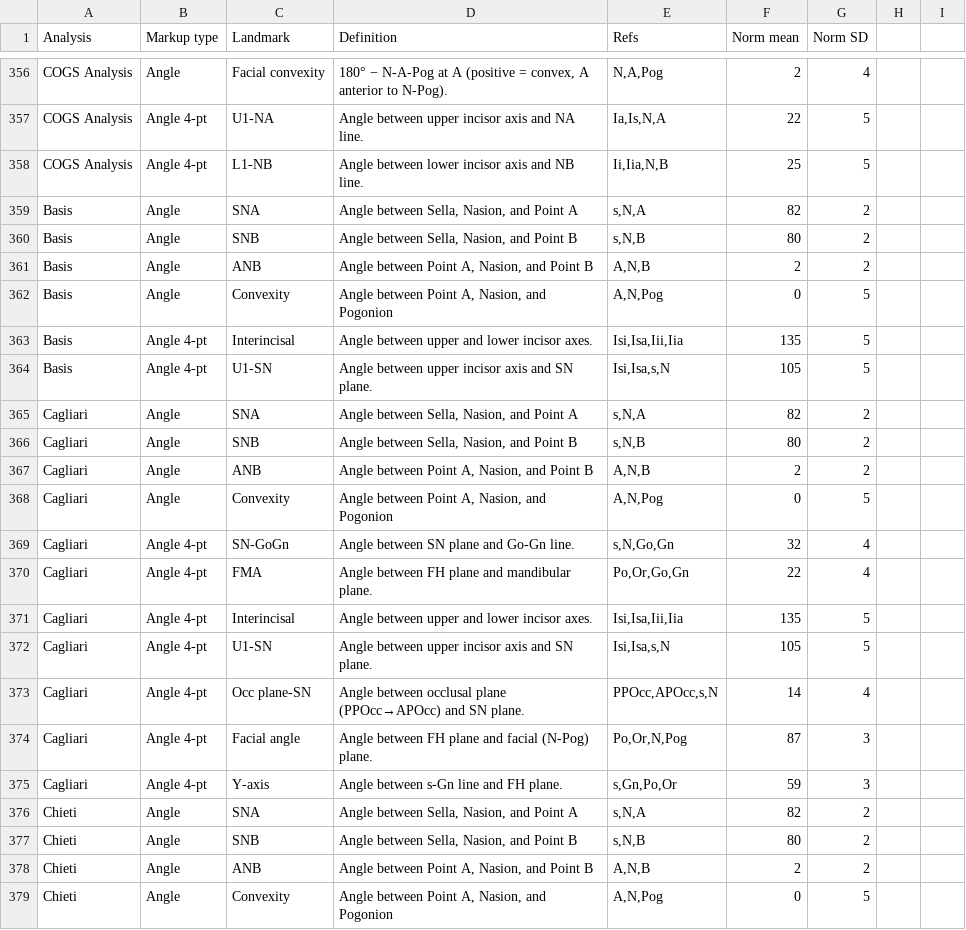
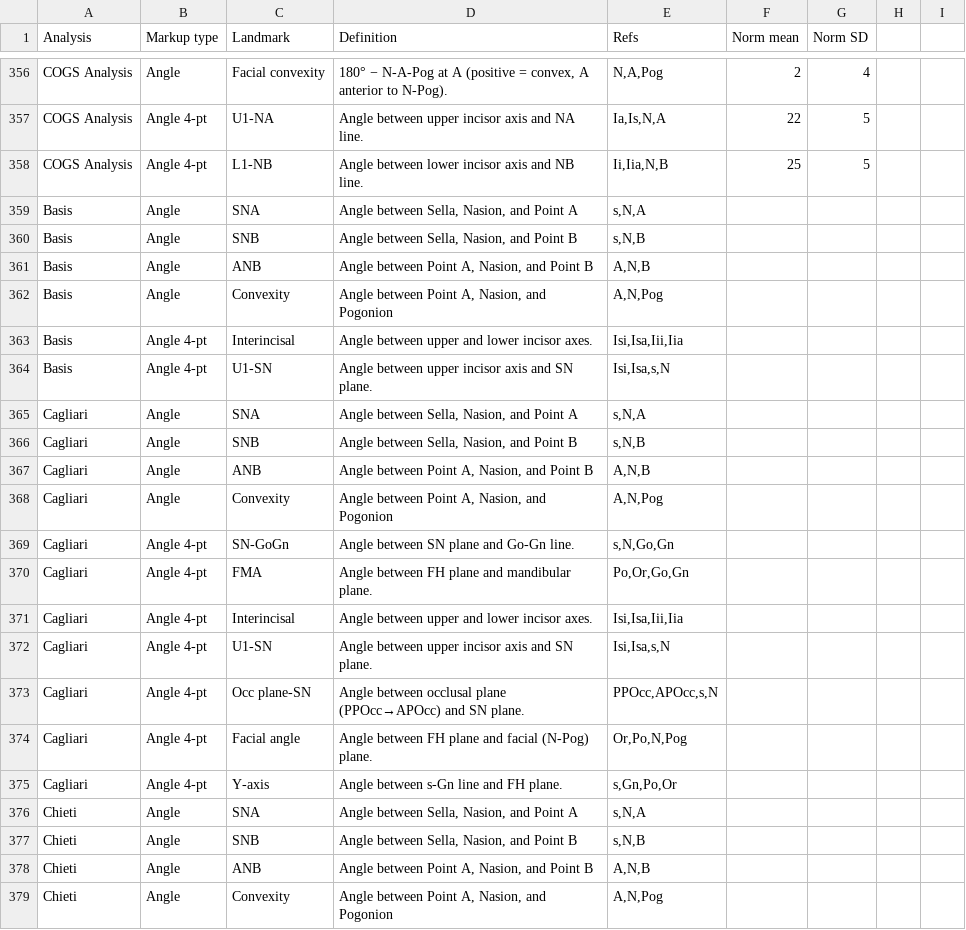
Before and after one commit to Muhammad-Nabeel-Sh/CephalometryStudio, a CSV file: Data/AnalysisMeasurements.csv, drawn as a sheet; only a part is shown, gaps mark what is left out; the diff covers the shown part only.

```diff
--- a/Data/AnalysisMeasurements.csv
+++ b/Data/AnalysisMeasurements.csv
@@ -358,22 +358,22 @@ COGS Analysis,Angle 4-pt,U1-NA,Angle between upper incisor axis and NA line.,"Ia
 COGS Analysis,Angle 4-pt,L1-NB,Angle between lower incisor axis and NB line.,"Ii,Iia,N,B",25,5
-Basis,Angle,SNA,"Angle between Sella, Nasion, and Point A","s,N,A",82,2
-Basis,Angle,SNB,"Angle between Sella, Nasion, and Point B","s,N,B",80,2
-Basis,Angle,ANB,"Angle between Point A, Nasion, and Point B","A,N,B",2,2
-Basis,Angle,Convexity,"Angle between Point A, Nasion, and Pogonion","A,N,Pog",0,5
-Basis,Angle 4-pt,Interincisal,Angle between upper and lower incisor axes.,"Isi,Isa,Iii,Iia",135,5
-Basis,Angle 4-pt,U1-SN,Angle between upper incisor axis and SN plane.,"Isi,Isa,s,N",105,5
-Cagliari,Angle,SNA,"Angle between Sella, Nasion, and Point A","s,N,A",82,2
-Cagliari,Angle,SNB,"Angle between Sella, Nasion, and Point B","s,N,B",80,2
-Cagliari,Angle,ANB,"Angle between Point A, Nasion, and Point B","A,N,B",2,2
-Cagliari,Angle,Convexity,"Angle between Point A, Nasion, and Pogonion","A,N,Pog",0,5
-Cagliari,Angle 4-pt,SN-GoGn,Angle between SN plane and Go-Gn line.,"s,N,Go,Gn",32,4
-Cagliari,Angle 4-pt,FMA,Angle between FH plane and mandibular plane.,"Po,Or,Go,Gn",22,4
-Cagliari,Angle 4-pt,Interincisal,Angle between upper and lower incisor axes.,"Isi,Isa,Iii,Iia",135,5
-Cagliari,Angle 4-pt,U1-SN,Angle between upper incisor axis and SN plane.,"Isi,Isa,s,N",105,5
-Cagliari,Angle 4-pt,Occ plane-SN,Angle between occlusal plane (PPOcc→APOcc) and SN plane.,"PPOcc,APOcc,s,N",14,4
-Cagliari,Angle 4-pt,Facial angle,Angle between FH plane and facial (N-Pog) plane.,"Po,Or,N,Pog",87,3
-Cagliari,Angle 4-pt,Y-axis,Angle between s-Gn line and FH plane.,"s,Gn,Po,Or",59,3
-Chieti,Angle,SNA,"Angle between Sella, Nasion, and Point A","s,N,A",82,2
-Chieti,Angle,SNB,"Angle between Sella, Nasion, and Point B","s,N,B",80,2
-Chieti,Angle,ANB,"Angle between Point A, Nasion, and Point B","A,N,B",2,2
-Chieti,Angle,Convexity,"Angle between Point A, Nasion, and Pogonion","A,N,Pog",0,5
+Basis,Angle,SNA,"Angle between Sella, Nasion, and Point A","s,N,A",,
+Basis,Angle,SNB,"Angle between Sella, Nasion, and Point B","s,N,B",,
+Basis,Angle,ANB,"Angle between Point A, Nasion, and Point B","A,N,B",,
+Basis,Angle,Convexity,"Angle between Point A, Nasion, and Pogonion","A,N,Pog",,
+Basis,Angle 4-pt,Interincisal,Angle between upper and lower incisor axes.,"Isi,Isa,Iii,Iia",,
+Basis,Angle 4-pt,U1-SN,Angle between upper incisor axis and SN plane.,"Isi,Isa,s,N",,
+Cagliari,Angle,SNA,"Angle between Sella, Nasion, and Point A","s,N,A",,
+Cagliari,Angle,SNB,"Angle between Sella, Nasion, and Point B","s,N,B",,
+Cagliari,Angle,ANB,"Angle between Point A, Nasion, and Point B","A,N,B",,
+Cagliari,Angle,Convexity,"Angle between Point A, Nasion, and Pogonion","A,N,Pog",,
+Cagliari,Angle 4-pt,SN-GoGn,Angle between SN plane and Go-Gn line.,"s,N,Go,Gn",,
+Cagliari,Angle 4-pt,FMA,Angle between FH plane and mandibular plane.,"Po,Or,Go,Gn",,
+Cagliari,Angle 4-pt,Interincisal,Angle between upper and lower incisor axes.,"Isi,Isa,Iii,Iia",,
+Cagliari,Angle 4-pt,U1-SN,Angle between upper incisor axis and SN plane.,"Isi,Isa,s,N",,
+Cagliari,Angle 4-pt,Occ plane-SN,Angle between occlusal plane (PPOcc→APOcc) and SN plane.,"PPOcc,APOcc,s,N",,
+Cagliari,Angle 4-pt,Facial angle,Angle between FH plane and facial (N-Pog) plane.,"Or,Po,N,Pog",,
+Cagliari,Angle 4-pt,Y-axis,Angle between s-Gn line and FH plane.,"s,Gn,Po,Or",,
+Chieti,Angle,SNA,"Angle between Sella, Nasion, and Point A","s,N,A",,
+Chieti,Angle,SNB,"Angle between Sella, Nasion, and Point B","s,N,B",,
+Chieti,Angle,ANB,"Angle between Point A, Nasion, and Point B","A,N,B",,
+Chieti,Angle,Convexity,"Angle between Point A, Nasion, and Pogonion","A,N,Pog",,
```
Also changed, not shown: 119 edited cells elsewhere in this file, 34 other files.
